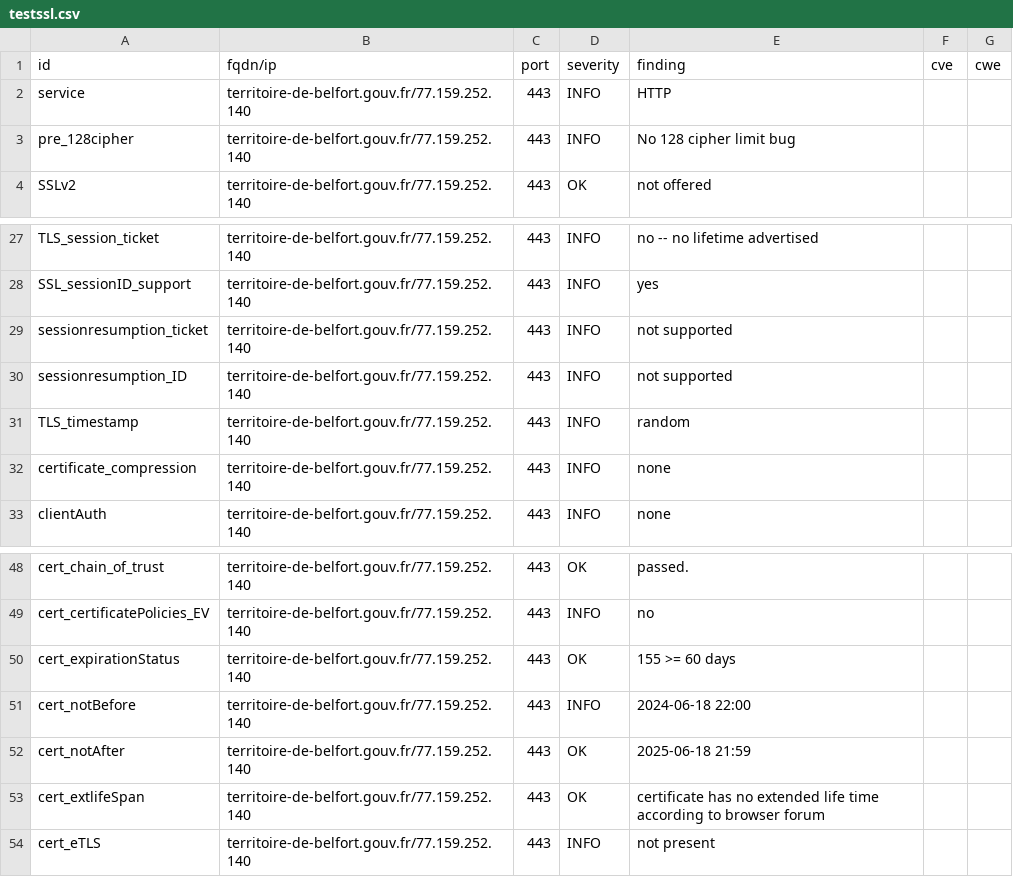
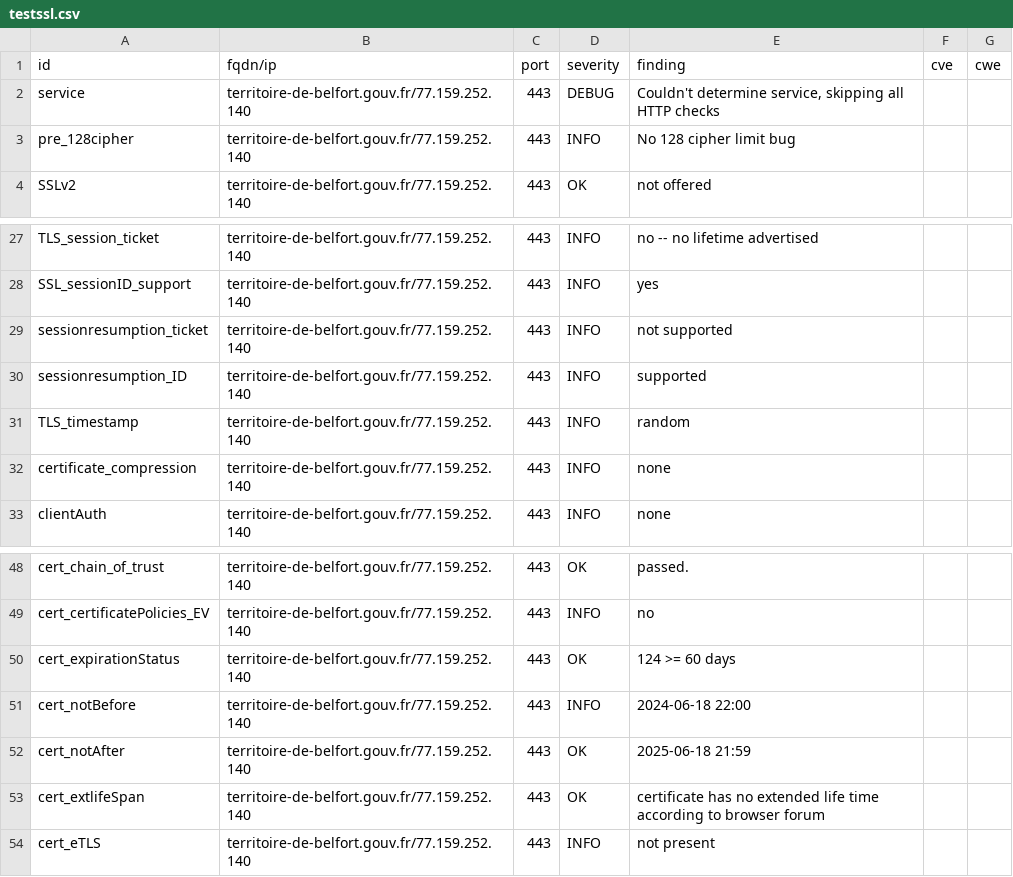
Before and after one commit to GKO-org/dashlordPrd10, a CSV file: results/aHR0cHM6Ly90ZXJyaXRvaXJlLWRlLWJlbGZvcnQuZ291di5mcg==/testssl.csv, drawn as a sheet; only a part is shown, gaps mark what is left out; the diff covers the shown part only.

Commit message:
update: https://territoire-de-belfort.gouv.fr

```diff
--- a/results/aHR0cHM6Ly90ZXJyaXRvaXJlLWRlLWJlbGZvcnQuZ291di5mcg==/testssl.csv
+++ b/results/aHR0cHM6Ly90ZXJyaXRvaXJlLWRlLWJlbGZvcnQuZ291di5mcg==/testssl.csv
@@ -1,3 +1,3 @@
 "id","fqdn/ip","port","severity","finding","cve","cwe"
-"service","territoire-de-belfort.gouv.fr/77.159.252.140","443","INFO","HTTP","",""
+"service","territoire-de-belfort.gouv.fr/77.159.252.140","443","DEBUG","Couldn't determine service, skipping all HTTP checks","",""
 "pre_128cipher","territoire-de-belfort.gouv.fr/77.159.252.140","443","INFO","No 128 cipher limit bug","",""
@@ -29,3 +29,3 @@
 "sessionresumption_ticket","territoire-de-belfort.gouv.fr/77.159.252.140","443","INFO","not supported","",""
-"sessionresumption_ID","territoire-de-belfort.gouv.fr/77.159.252.140","443","INFO","not supported","",""
+"sessionresumption_ID","territoire-de-belfort.gouv.fr/77.159.252.140","443","INFO","supported","",""
 "TLS_timestamp","territoire-de-belfort.gouv.fr/77.159.252.140","443","INFO","random","",""
@@ -49,3 +49,3 @@
 "cert_certificatePolicies_EV","territoire-de-belfort.gouv.fr/77.159.252.140","443","INFO","no","",""
-"cert_expirationStatus","territoire-de-belfort.gouv.fr/77.159.252.140","443","OK","155 >= 60 days","",""
+"cert_expirationStatus","territoire-de-belfort.gouv.fr/77.159.252.140","443","OK","124 >= 60 days","",""
 "cert_notBefore","territoire-de-belfort.gouv.fr/77.159.252.140","443","INFO","2024-06-18 22:00","",""
```
Also changed, not shown: 13 removed rows and 4 edited cells elsewhere in this file, 10 other files.
